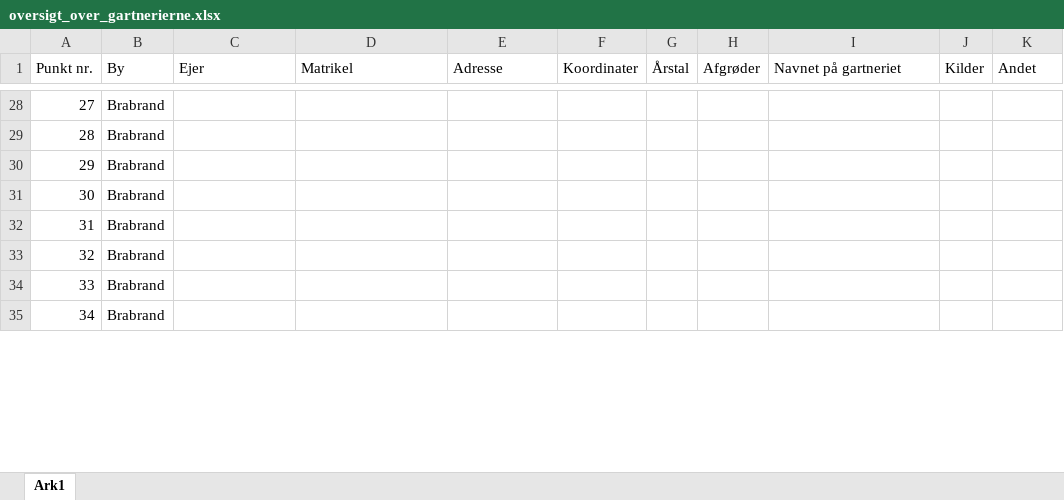
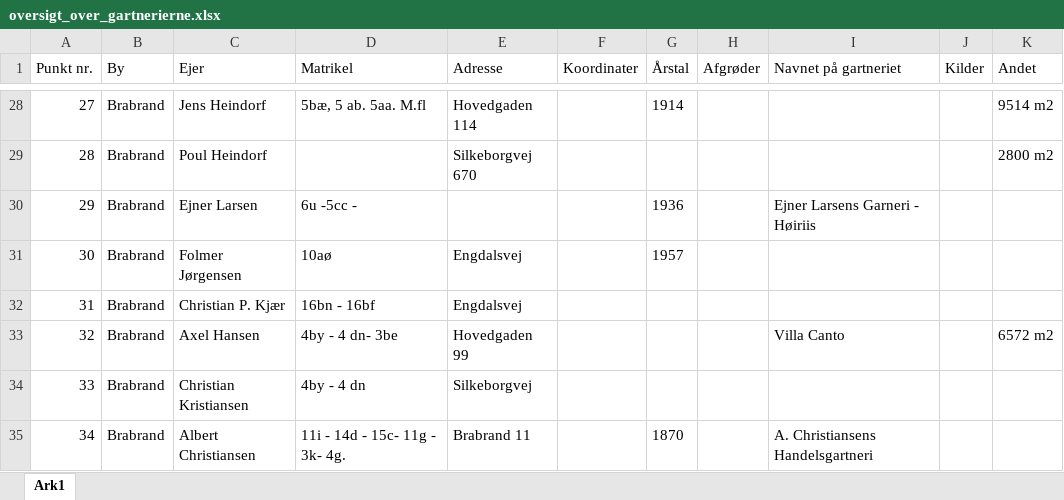
Before and after one commit to ErikOehlerich/Gartnerier-i-Brabrand, an Excel workbook: Gartnerier i Brabrand/oversigt_over_gartnerierne.xlsx, sheet Ark1, drawn as a sheet; only a part is shown, gaps mark what is left out; values as stored, in another font and other column widths than the file's, no borders; the diff covers the shown part only; the diff names each change by its address in the sheet, - before the commit and + after, or states it on an @@ line.

```diff
--- a/Gartnerier i Brabrand/oversigt_over_gartnerierne.xlsx (sheet Ark1)
+++ b/Gartnerier i Brabrand/oversigt_over_gartnerierne.xlsx (sheet Ark1)
-C28 (Ejer): (empty)
+C28 (Ejer): Jens Heindorf
-D28 (Matrikel): (empty)
+D28 (Matrikel): 5bæ, 5 ab. 5aa. M.fl
-E28 (Adresse): (empty)
+E28 (Adresse): Hovedgaden 114
-G28 (Årstal): (empty)
+G28 (Årstal): 1914
-K28 (Andet): (empty)
+K28 (Andet): 9514 m2
-C29 (Ejer): (empty)
+C29 (Ejer): Poul Heindorf
-E29 (Adresse): (empty)
+E29 (Adresse): Silkeborgvej 670
-K29 (Andet): (empty)
+K29 (Andet): 2800 m2
-C30 (Ejer): (empty)
+C30 (Ejer): Ejner Larsen
-D30 (Matrikel): (empty)
+D30 (Matrikel): 6u -5cc -
-G30 (Årstal): (empty)
+G30 (Årstal): 1936
-I30 (Navnet på gartneriet): (empty)
+I30 (Navnet på gartneriet): Ejner Larsens Garneri - Høiriis
-C31 (Ejer): (empty)
+C31 (Ejer): Folmer Jørgensen
-D31 (Matrikel): (empty)
+D31 (Matrikel): 10aø
-E31:E32 (Adresse): (empty)
+E31:E32 (Adresse): Engdalsvej
-G31 (Årstal): (empty)
+G31 (Årstal): 1957
-C32 (Ejer): (empty)
+C32 (Ejer): Christian P. Kjær
-D32 (Matrikel): (empty)
+D32 (Matrikel): 16bn - 16bf
-C33 (Ejer): (empty)
+C33 (Ejer): Axel Hansen
-D33 (Matrikel): (empty)
+D33 (Matrikel): 4by - 4 dn- 3be
-E33 (Adresse): (empty)
+E33 (Adresse): Hovedgaden 99
-I33 (Navnet på gartneriet): (empty)
+I33 (Navnet på gartneriet): Villa Canto
-K33 (Andet): (empty)
+K33 (Andet): 6572 m2
-C34 (Ejer): (empty)
+C34 (Ejer): Christian Kristiansen
-D34 (Matrikel): (empty)
+D34 (Matrikel): 4by - 4 dn
-E34 (Adresse): (empty)
+E34 (Adresse): Silkeborgvej
-C35 (Ejer): (empty)
+C35 (Ejer): Albert Christiansen
-D35 (Matrikel): (empty)
+D35 (Matrikel): 11i - 14d - 15c- 11g - 3k- 4g.
-E35 (Adresse): (empty)
+E35 (Adresse): Brabrand 11
-G35 (Årstal): (empty)
+G35 (Årstal): 1870
-I35 (Navnet på gartneriet): (empty)
+I35 (Navnet på gartneriet): A. Christiansens Handelsgartneri
```
Also changed, not shown: 66 edited cells and cell formats elsewhere in this sheet, 1 other file.
